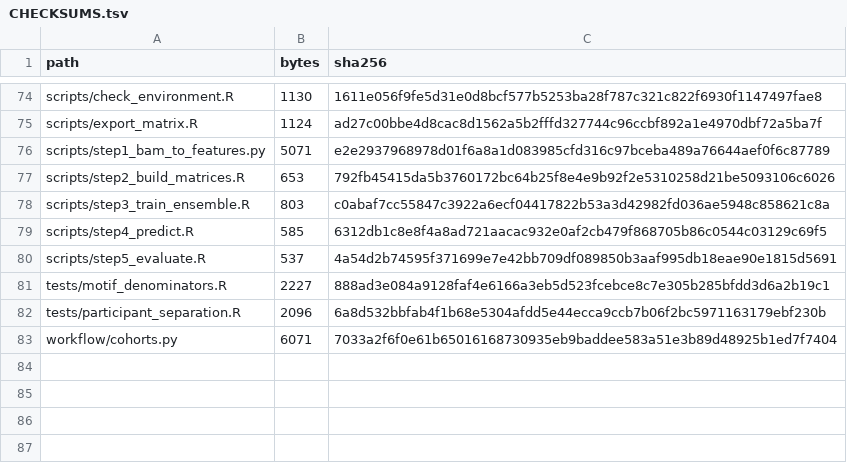
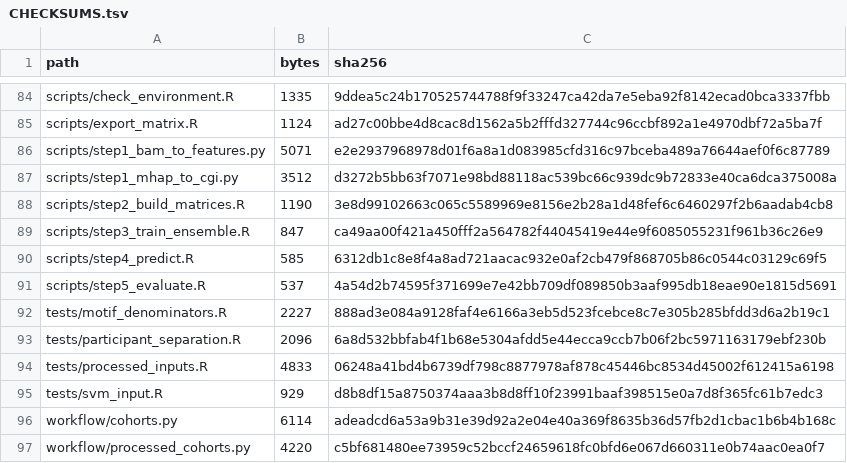
Before and after one commit to Genomiclab/PRIMER_seq, a TSV file: CHECKSUMS.tsv, drawn as a sheet; only a part is shown, gaps mark what is left out; addresses are those after the commit; the diff covers the shown part only; the diff names each change by its address in the sheet, - before the commit and + after, or states it on an @@ line.

Commit message:
Add study markers and mHap matrix workflow

```diff
--- a/CHECKSUMS.tsv
+++ b/CHECKSUMS.tsv
-B84 (bytes): 1130
+B84 (bytes): 1335
-C84 (sha256): 1611e056f9fe5d31e0d8bcf577b5253ba28f787c321c822f6930f1147497fae8
+C84 (sha256): 9ddea5c24b170525744788f9f33247ca42da7e5eba92f8142ecad0bca3337fbb
+row 87: scripts/step1_mhap_to_cgi.py | 3512 | d3272b5bb63f7071e98bd88118ac539bc66c939dc9b72833e40ca6dca375008a
-B88 (bytes): 653
+B88 (bytes): 1190
-C88 (sha256): 792fb45415da5b3760172bc64b25f8e4e9b92f2e5310258d21be5093106c6026
+C88 (sha256): 3e8d99102663c065c5589969e8156e2b28a1d48fef6c6460297f2b6aadab4cb8
-B89 (bytes): 803
+B89 (bytes): 847
-C89 (sha256): c0abaf7cc55847c3922a6ecf04417822b53a3d42982fd036ae5948c858621c8a
+C89 (sha256): ca49aa00f421a450fff2a564782f44045419e44e9f6085055231f961b36c26e9
+row 94: tests/processed_inputs.R | 4833 | 06248a41bd4b6739df798c8877978af878c45446bc8534d45002f612415a6198
+row 95: tests/svm_input.R | 929 | d8b8df15a8750374aaa3b8d8ff10f23991baaf398515e0a7d8f365fc61b7edc3
-B96 (bytes): 6071
+B96 (bytes): 6114
-C96 (sha256): 7033a2f6f0e61b65016168730935eb9baddee583a51e3b89d48925b1ed7f7404
+C96 (sha256): adeadcd6a53a9b31e39d92a2e04e40a369f8635b36d57fb2d1cbac1b6b4b168c
+row 97: workflow/processed_cohorts.py | 4220 | c5bf681480ee73959c52bccf24659618fc0bfd6e067d660311e0b74aac0ea0f7
```
Also changed, not shown: 22 added rows, 12 removed rows and 20 edited cells elsewhere in this file, 52 other files.
